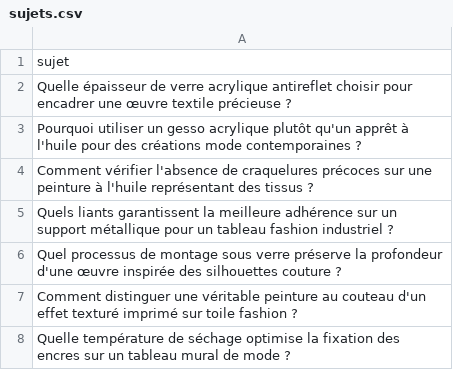
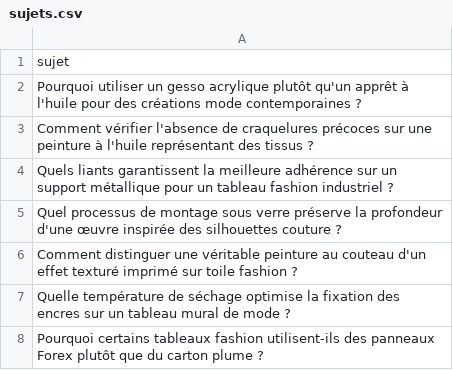
Before and after one commit to Metalosmose21/Mode-3, a CSV file: sujets.csv, drawn as a sheet; only a part is shown; the shorter side is filled out with more unchanged rows.

```diff
--- a/sujets.csv
+++ b/sujets.csv
@@ -1,3 +1,2 @@
 sujet
-Quelle épaisseur de verre acrylique antireflet choisir pour encadrer une œuvre textile précieuse ?
 Pourquoi utiliser un gesso acrylique plutôt qu'un apprêt à l'huile pour des créations mode contemporaines ?
```
Also changed, not shown: sujets_traites.csv.
